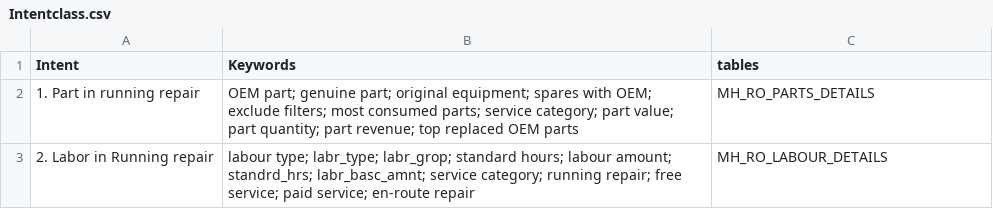
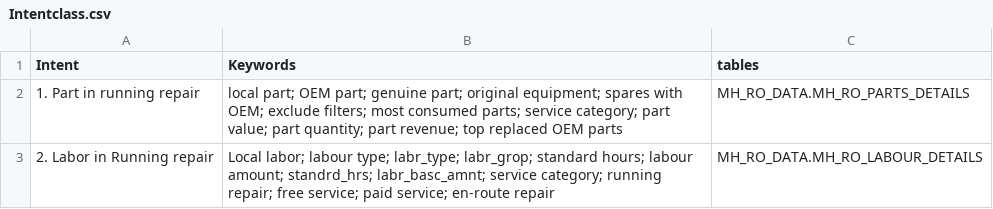
Before and after one commit to Lagozon-Technologies-Pte-Ltd/dbquery-mahindrav2, a CSV file: table_files/Intentclass.csv, drawn as a sheet.

```diff
--- a/table_files/Intentclass.csv
+++ b/table_files/Intentclass.csv
@@ -1,3 +1,3 @@
 Intent,Keywords,tables
-1. Part in running repair, OEM part; genuine part; original equipment; spares with OEM; exclude filters; most consumed parts; service category; part value; part quantity; part revenue; top replaced OEM parts, MH_RO_PARTS_DETAILS
-2. Labor in Running repair, labour type; labr_type; labr_grop; standard hours; labour amount; standrd_hrs; labr_basc_amnt; service category; running repair; free service; paid service; en-route repair, MH_RO_LABOUR_DETAILS
+1. Part in running repair, local part; OEM part; genuine part; original equipment; spares with OEM; exclude filters; most consumed parts; service category; part value; part quantity; part revenue; top replaced OEM parts, MH_RO_DATA.MH_RO_PARTS_DETAILS
+2. Labor in Running repair, Local labor;  labour type; labr_type; labr_grop; standard hours; labour amount; standrd_hrs; labr_basc_amnt; service category; running repair; free service; paid service; en-route repair, MH_RO_DATA.MH_RO_LABOUR_DETAILS
```
Also changed, not shown: table_files/Mahindra-PoC-V2.csv, 4 other files.
